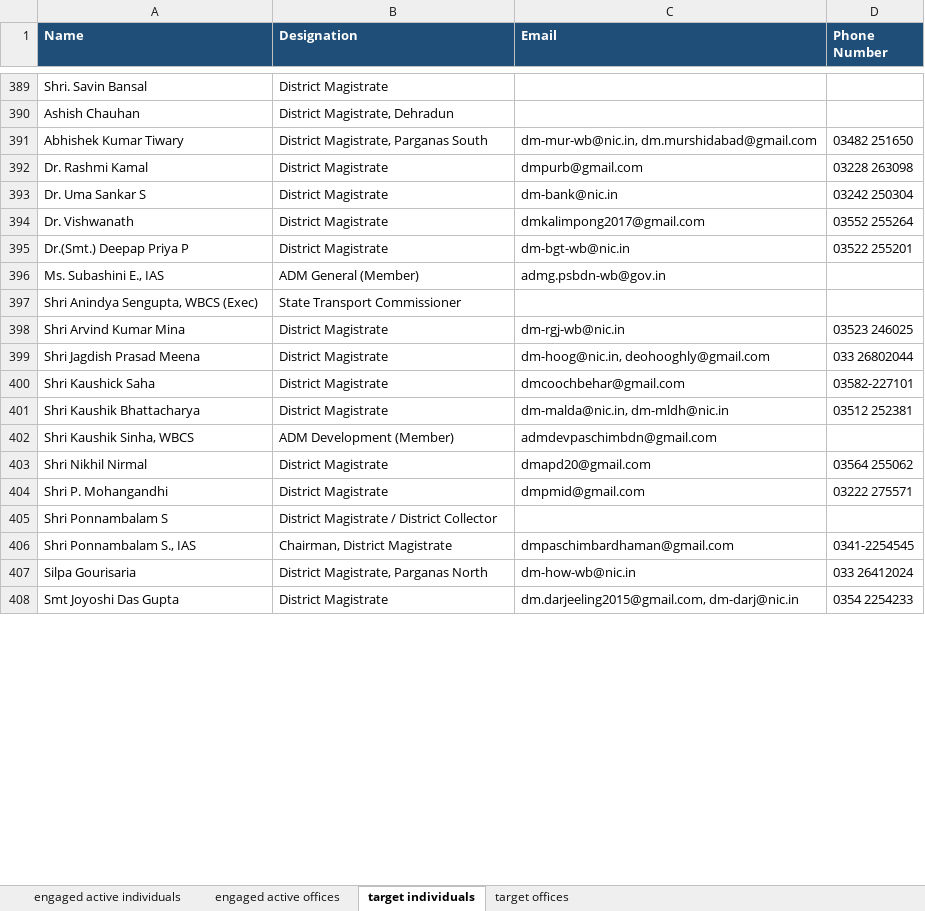
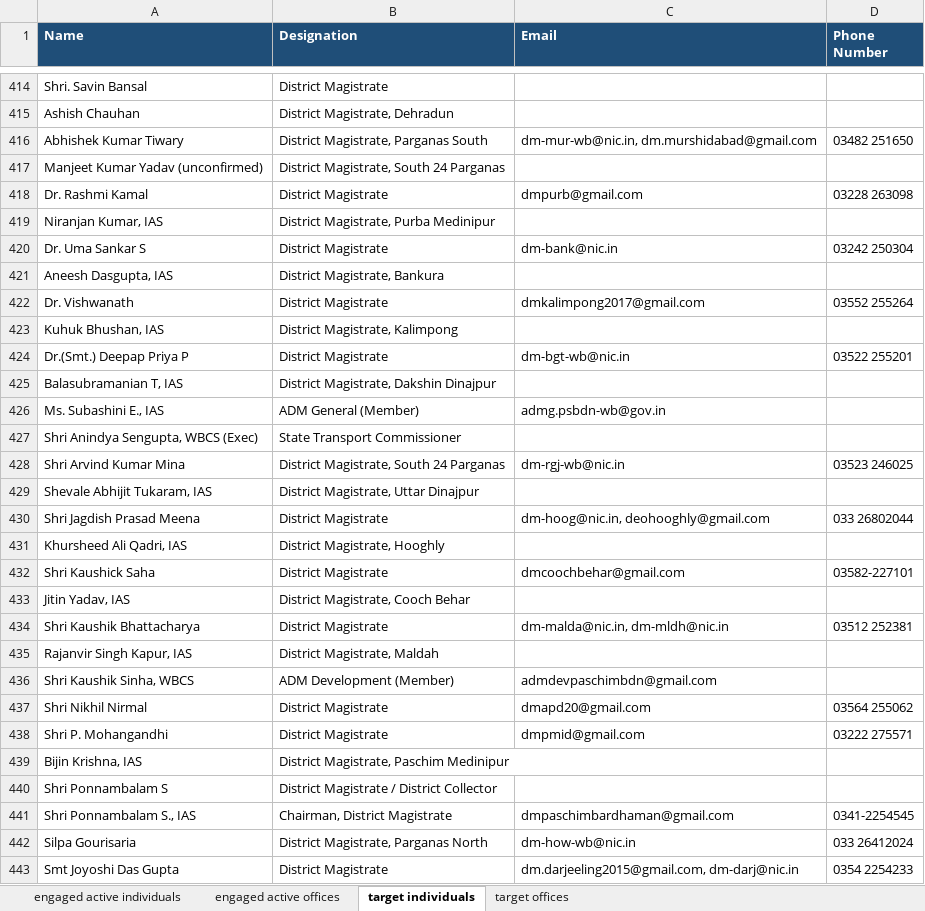
Before and after one commit to manasvi-i/CFI-state-outreach-dashboard, an Excel workbook: CFI_govt_relations_active_engaged_and_target_contacts_UPDATED.xlsx, sheet target individuals, drawn as a sheet; only a part is shown, gaps mark what is left out; values as stored, in another font and other column widths than the file's, no borders; addresses are those after the commit; the diff covers the shown part only; the diff names each change by its address in the sheet, - before the commit and + after, or states it on an @@ line.

```diff
--- a/CFI_govt_relations_active_engaged_and_target_contacts_UPDATED.xlsx (sheet target individuals)
+++ b/CFI_govt_relations_active_engaged_and_target_contacts_UPDATED.xlsx (sheet target individuals)
+row 417: Manjeet Kumar Yadav (unconfirmed) | District Magistrate, South 24 Parganas
+row 419: Niranjan Kumar, IAS | District Magistrate, Purba Medinipur
+row 421: Aneesh Dasgupta, IAS | District Magistrate, Bankura
+row 423: Kuhuk Bhushan, IAS | District Magistrate, Kalimpong
+row 425: Balasubramanian T, IAS | District Magistrate, Dakshin Dinajpur
-B428 (Designation): District Magistrate
+B428 (Designation): District Magistrate, South 24 Parganas
+row 429: Shevale Abhijit Tukaram, IAS | District Magistrate, Uttar Dinajpur
+row 431: Khursheed Ali Qadri, IAS | District Magistrate, Hooghly
+row 433: Jitin Yadav, IAS | District Magistrate, Cooch Behar
+row 435: Rajanvir Singh Kapur, IAS | District Magistrate, Maldah
+row 439: Bijin Krishna, IAS | District Magistrate, Paschim Medinipur
```
Also changed, not shown: 34 added rows, 2 removed rows and 7 edited cells elsewhere in this sheet, 5 other files.
